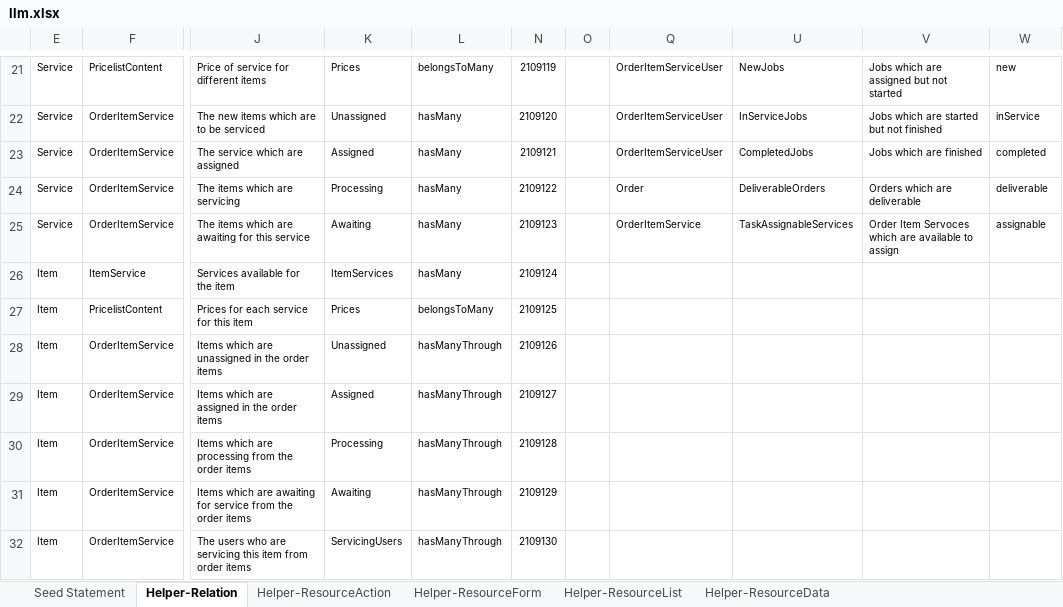
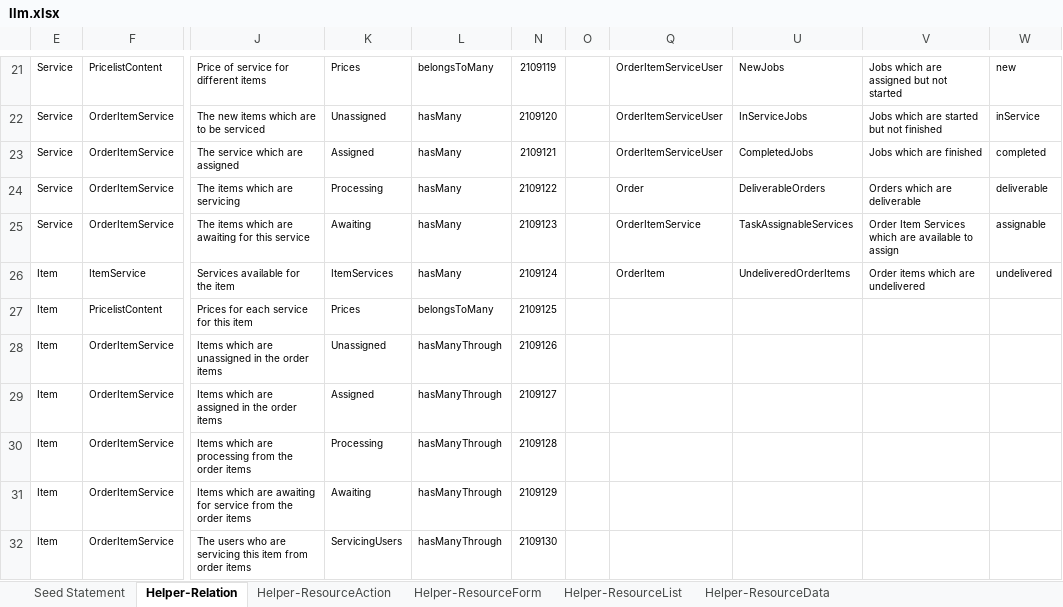
Before and after one commit to firumon/LLM, an Excel workbook: llm.xlsx, sheet Helper-Relation, drawn as a sheet; only a part is shown, gaps mark what is left out; values as stored, in another font and other column widths than the file's, no borders; table styles not drawn; the diff names each change by its address in the sheet, - before the commit and + after, or states it on an @@ line.

```diff
--- a/llm.xlsx (sheet Helper-Relation)
+++ b/llm.xlsx (sheet Helper-Relation)
-V25: Order Item Servoces which are…
+V25: Order Item Services which are…
-Q26: (empty)
+Q26: OrderItem
-U26: (empty)
+U26: UndeliveredOrderItems
-V26: (empty)
+V26: Order items which are undelivered
-W26: (empty)
+W26: undelivered
```
Also changed, not shown: sheet Seed Statement, sheet Helper-ResourceList, sheet Helper-ResourceAction, hidden cells, 18 other files.
